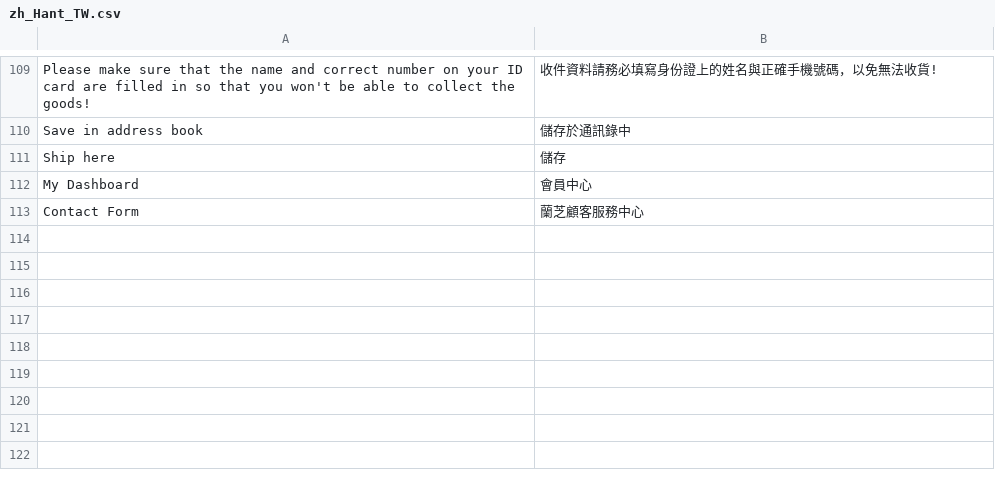
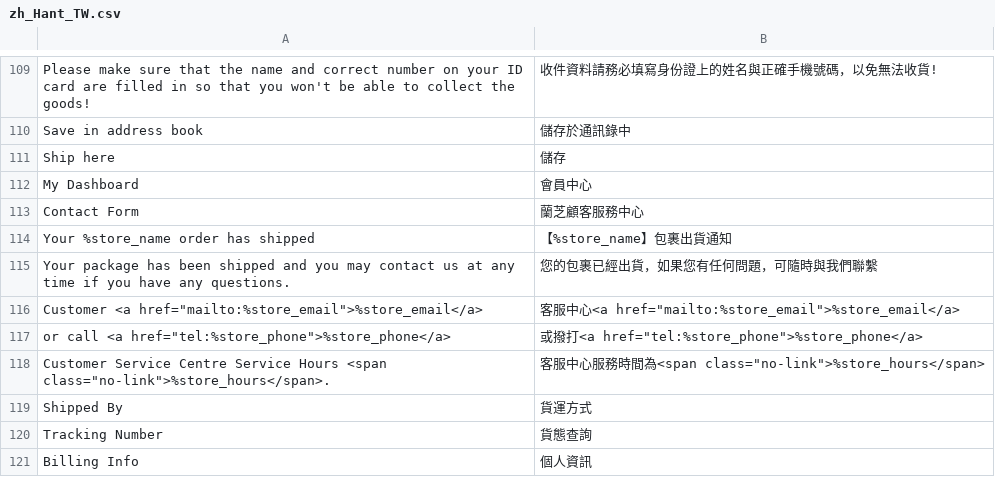
Before and after one commit to congvt305/staging-twap, a CSV file: app/design/frontend/AmorePacific/laneige/i18n/zh_Hant_TW.csv, drawn as a sheet; only a part is shown, gaps mark what is left out; the diff names each change by its address in the sheet, - before the commit and + after, or states it on an @@ line.

Commit message:
order email translate

```diff
--- a/app/design/frontend/AmorePacific/laneige/i18n/zh_Hant_TW.csv
+++ b/app/design/frontend/AmorePacific/laneige/i18n/zh_Hant_TW.csv
+row 114: Your %store_name order has shipped | 【%store_name】包裹出貨通知
+row 115: Your package has been shipped and you may contact us at any time if you have any questions. | 您的包裹已經出貨，如果您有任何問題，可隨時與我們聯繫
+row 116: Customer <a href="mailto:%store_email">%store_email</a> | 客服中心<a href="mailto:%store_email">%store_email</a>
+row 117: or call <a href="tel:%store_phone">%store_phone</a> | 或撥打<a href="tel:%store_phone">%store_phone</a>
+row 118: Customer Service Centre Service Hours <span class="no-link">%store_hours</span>. | 客服中心服務時間為<span class="no-link">%store_hours</span>
+row 119: Shipped By | 貨運方式
+row 120: Tracking Number | 貨態查詢
+row 121: Billing Info | 個人資訊
```
Also changed, not shown: 2 other files.
